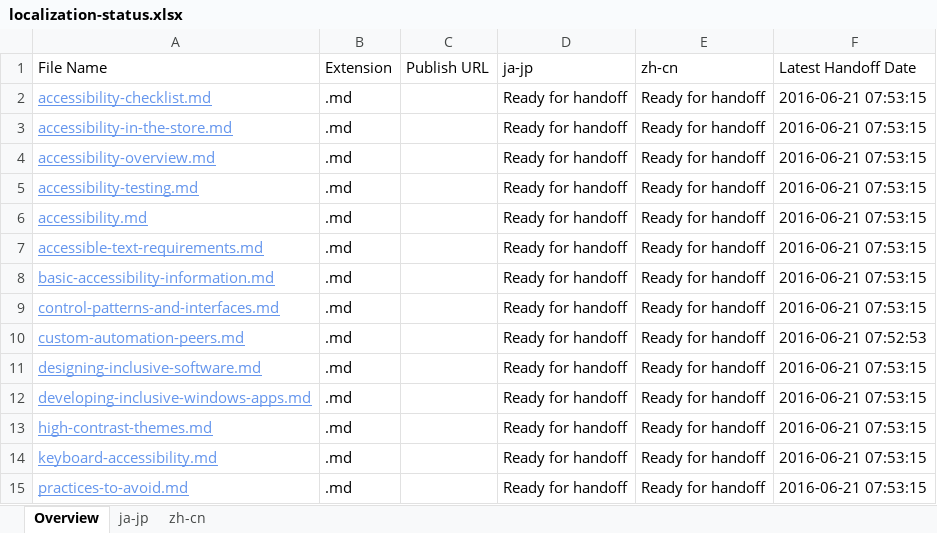
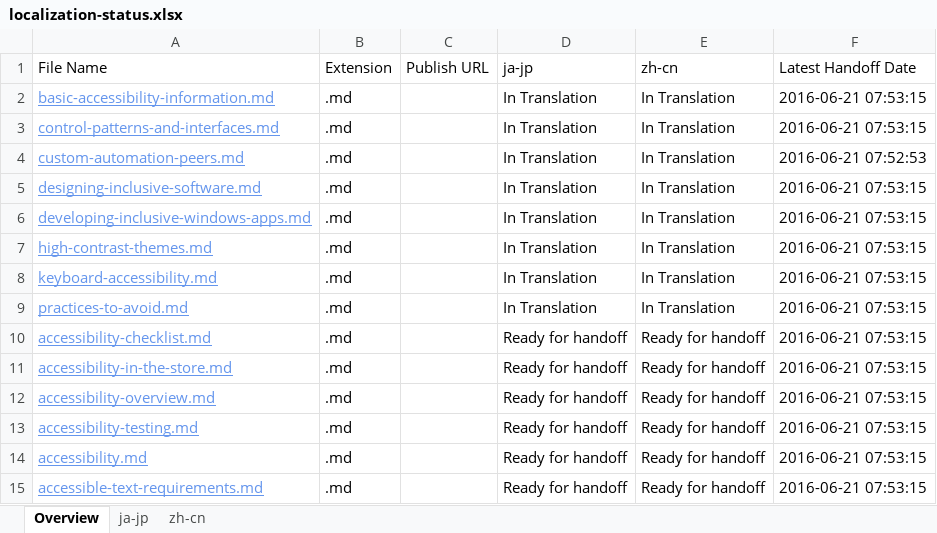
Before and after one commit to OpenLocalizationOrg/olhandback, an Excel workbook: ol-handback/OpenLocalizationTest/windows-apps/qimu/localization-status.xlsx, sheet Overview, drawn as a sheet; values as stored, in another font and other column widths than the file's, no borders; table styles not drawn; removed rows and columns are numbered as before the commit, all else as after; the diff names each change by its address in the sheet, - before the commit and + after, or states it on an @@ line.

```diff
--- a/ol-handback/OpenLocalizationTest/windows-apps/qimu/localization-status.xlsx (sheet Overview)
+++ b/ol-handback/OpenLocalizationTest/windows-apps/qimu/localization-status.xlsx (sheet Overview)
+row 2: basic-accessibility-information.md | .md |  | In Translation | In Translation | 2016-06-21 07:53:15
+row 3: control-patterns-and-interfaces.md | .md |  | In Translation | In Translation | 2016-06-21 07:53:15
+row 4: custom-automation-peers.md | .md |  | In Translation | In Translation | 2016-06-21 07:52:53
+row 5: designing-inclusive-software.md | .md |  | In Translation | In Translation | 2016-06-21 07:53:15
+row 6: developing-inclusive-windows-apps.md | .md |  | In Translation | In Translation | 2016-06-21 07:53:15
+row 7: high-contrast-themes.md | .md |  | In Translation | In Translation | 2016-06-21 07:53:15
+row 8: keyboard-accessibility.md | .md |  | In Translation | In Translation | 2016-06-21 07:53:15
+row 9: practices-to-avoid.md | .md |  | In Translation | In Translation | 2016-06-21 07:53:15
-row 8: basic-accessibility-information.md | .md |  | Ready for handoff | Ready for handoff | 2016-06-21 07:53:15
-row 9: control-patterns-and-interfaces.md | .md |  | Ready for handoff | Ready for handoff | 2016-06-21 07:53:15
-row 10: custom-automation-peers.md | .md |  | Ready for handoff | Ready for handoff | 2016-06-21 07:52:53
-row 11: designing-inclusive-software.md | .md |  | Ready for handoff | Ready for handoff | 2016-06-21 07:53:15
-row 12: developing-inclusive-windows-apps.md | .md |  | Ready for handoff | Ready for handoff | 2016-06-21 07:53:15
-row 13: high-contrast-themes.md | .md |  | Ready for handoff | Ready for handoff | 2016-06-21 07:53:15
-row 14: keyboard-accessibility.md | .md |  | Ready for handoff | Ready for handoff | 2016-06-21 07:53:15
-row 15: practices-to-avoid.md | .md |  | Ready for handoff | Ready for handoff | 2016-06-21 07:53:15
```
Also changed, not shown: sheet ja-jp, sheet zh-cn.
